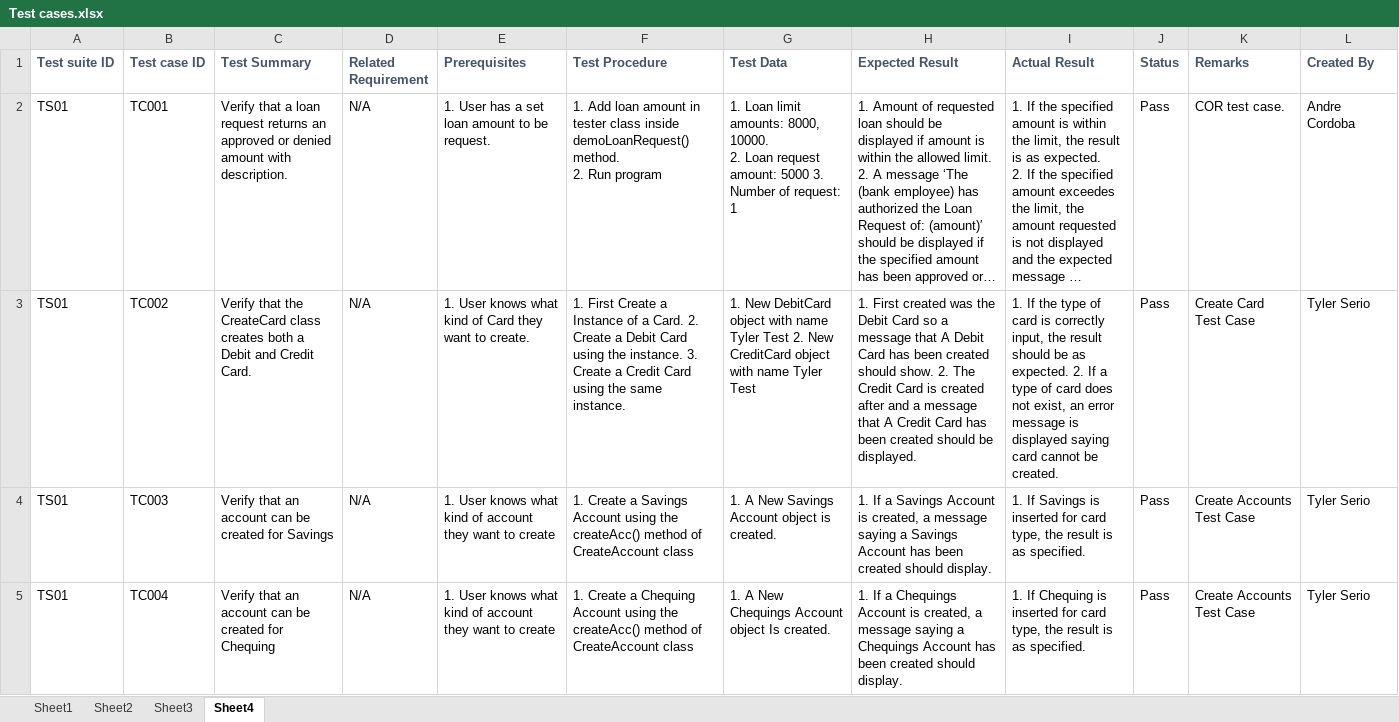
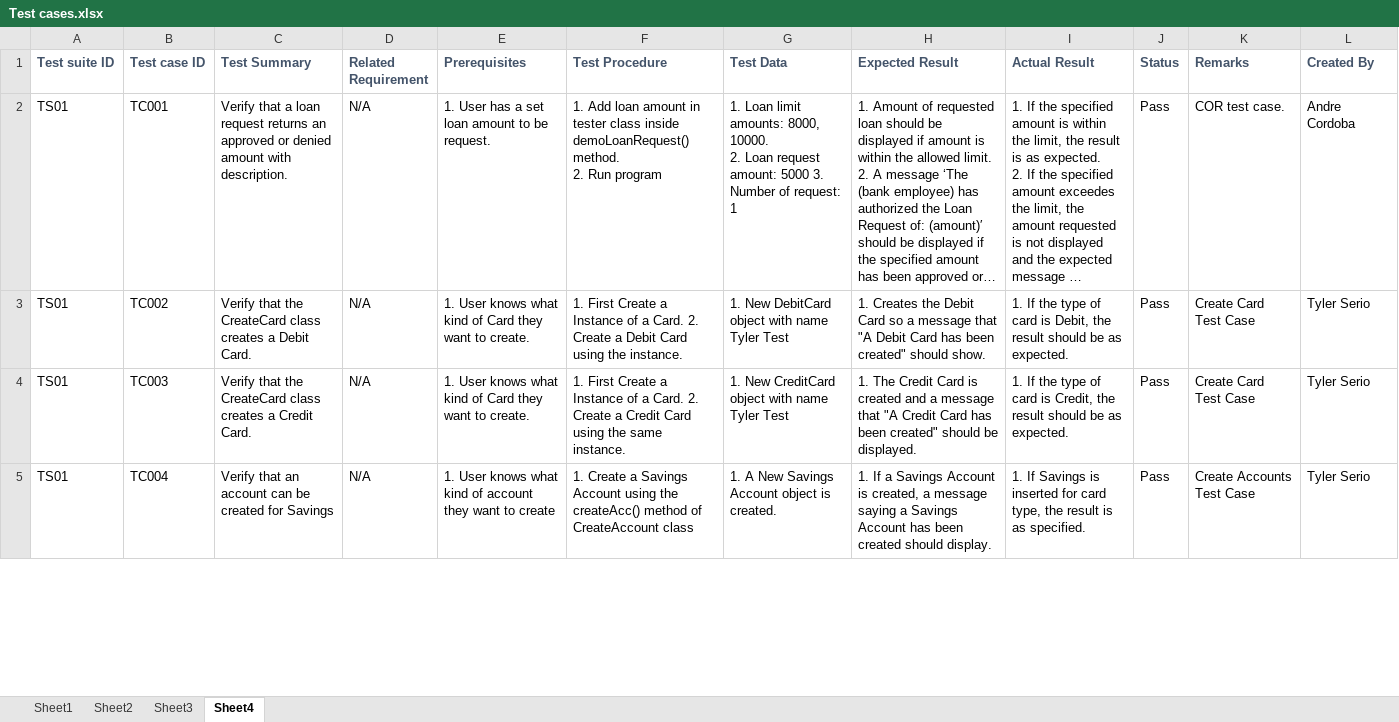
Before and after one commit to OskarD/BankApplication-DesignPatternsAssignment, an Excel workbook: doc/Test cases.xlsx, sheet Sheet4, drawn as a sheet; only a part is shown; long unchanged cells end in …; values as stored, in another font and other column widths than the file's, no borders; the diff covers the shown part only; the diff names each change by its address in the sheet, - before the commit and + after, or states it on an @@ line.

Commit message:
Split the CreateCard test cases into 3, debit, credit, and exception. Added an else statement in CreateCard which returns exception if wrong type of card inputed. We now have 10 Test Cases ! ! !

```diff
--- a/doc/Test cases.xlsx (sheet Sheet4)
+++ b/doc/Test cases.xlsx (sheet Sheet4)
-C3 (Test Summary): …class creates both a Debit and Credit Card.
+C3 (Test Summary): …class creates a Debit Card.
-F3 (Test Procedure): …the instance. 3. Create a Credit Card using the same instance.
+F3 (Test Procedure): …the instance.
-G3 (Test Data): …Tyler Test 2. New CreditCard object with name Tyler Test
+G3 (Test Data): …Tyler Test
-H3 (Expected Result): 1. First created was the Debit Card so a message that A Debit Card has been created should show. 2. The Credit Card is created after and a message that A Credit Card has been created should be displayed.
+H3 (Expected Result): 1. Creates the Debit Card so a message that "A Debit Card has been created" should show.
-I3 (Actual Result): …card is correctly input, the result should be as expected. 2. If a type of card does not exist, an error message is displayed saying card cannot be created.
+I3 (Actual Result): …card is Debit, the result should be as expected.
-C4 (Test Summary): Verify that an account can be created for Savings
+C4 (Test Summary): Verify that the CreateCard class creates a Credit Card.
-E4 (Prerequisites): …kind of account they want to create
+E4 (Prerequisites): …kind of Card they want to create.
-F4 (Test Procedure): 1. Create a Savings Account using the createAcc() method of CreateAccount class
+F4 (Test Procedure): 1. First Create a Instance of a Card. 2. Create a Credit Card using the same instance.
-G4 (Test Data): 1. A New Savings Account object is created.
+G4 (Test Data): 1. New CreditCard object with name Tyler Test
-H4 (Expected Result): 1. If a Savings Account is created, a message saying a Savings Account has been created should display.
+H4 (Expected Result): 1. The Credit Card is created and a message that "A Credit Card has been created" should be displayed.
-I4 (Actual Result): 1. If Savings is inserted for card type, the result is as specified.
+I4 (Actual Result): 1. If the type of card is Credit, the result should be as expected.
-K4 (Remarks): Create Accounts Test Case
+K4 (Remarks): Create Card Test Case
-C5 (Test Summary): …created for Chequing
+C5 (Test Summary): …created for Savings
-F5 (Test Procedure): …Create a Chequing Account using…
+F5 (Test Procedure): …Create a Savings Account using…
-G5 (Test Data): 1. A New Chequings Account object Is created.
+G5 (Test Data): 1. A New Savings Account object is created.
-H5 (Expected Result): …If a Chequings Account is created, a message saying a Chequings Account has…
+H5 (Expected Result): …If a Savings Account is created, a message saying a Savings Account has…
-I5 (Actual Result): 1. If Chequing is inserted…
+I5 (Actual Result): 1. If Savings is inserted…
```
Also changed, not shown: 2 added rows and 31 edited cells elsewhere in this sheet, 2 other files.
